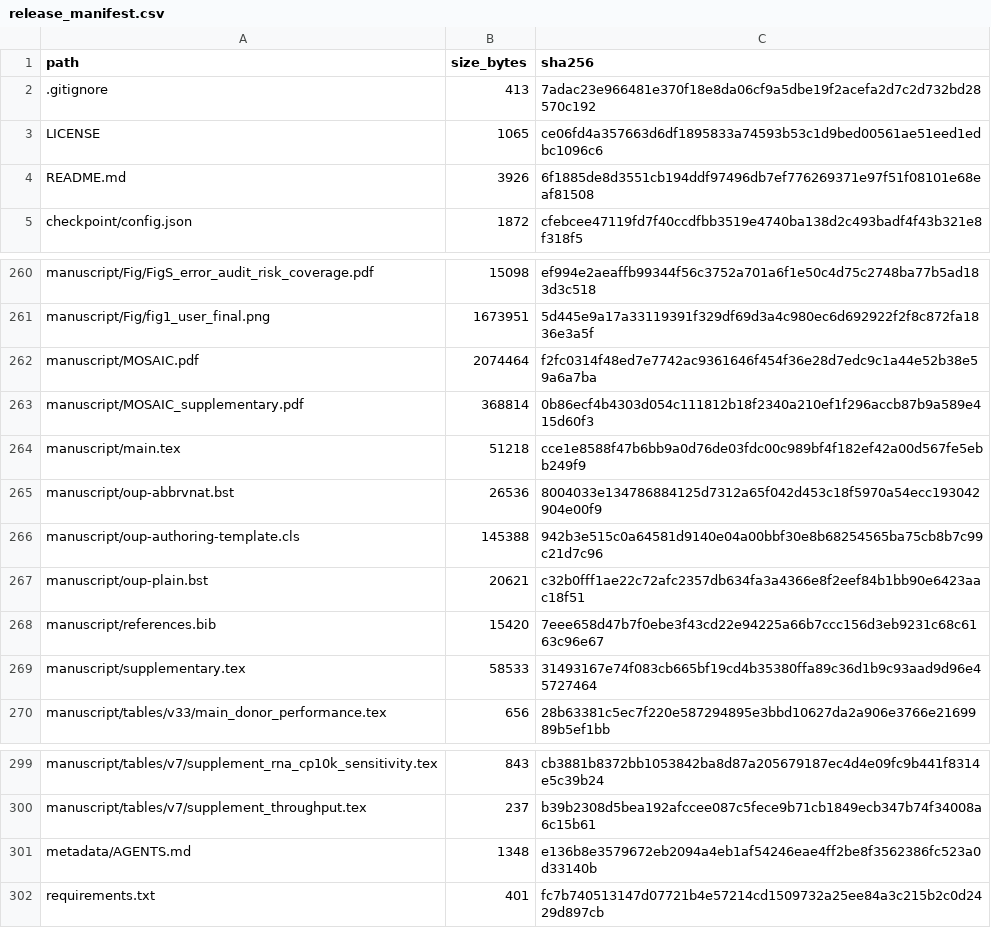
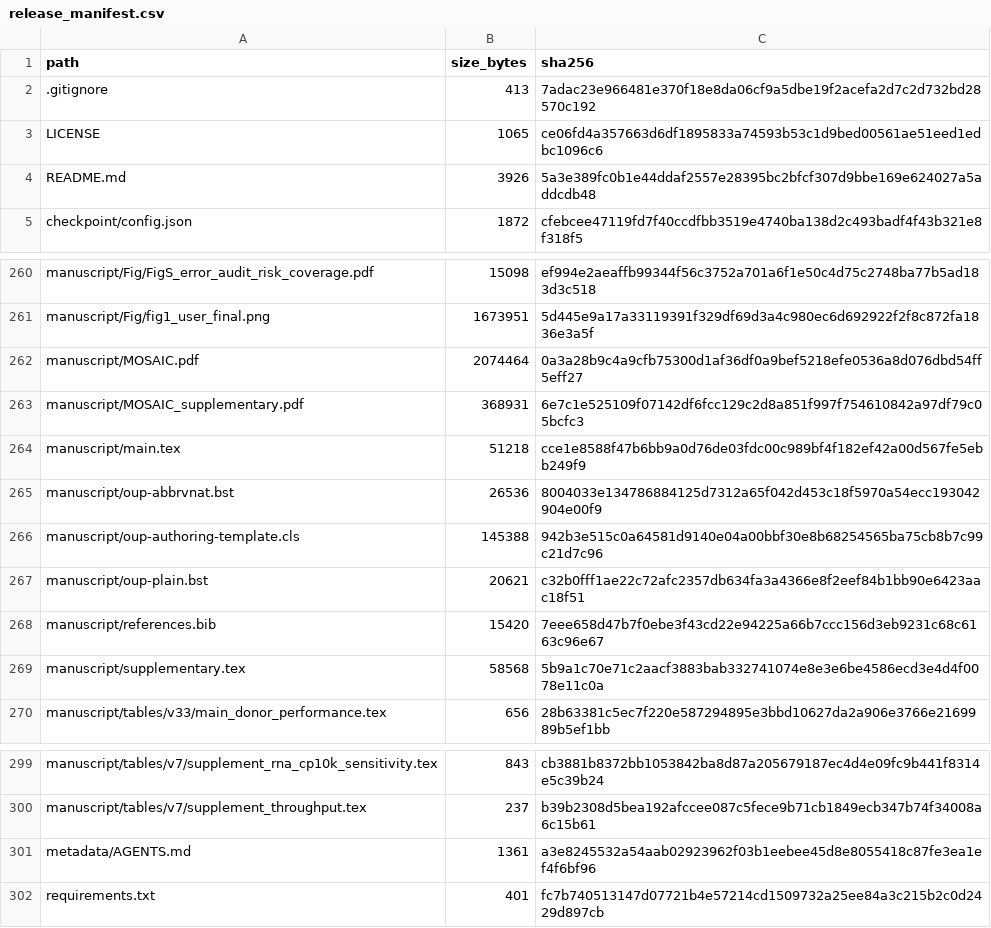
Before and after one commit to printfnice/MOSAIC, a CSV file: release_manifest.csv, drawn as a sheet; only a part is shown, gaps mark what is left out; the diff names each change by its address in the sheet, - before the commit and + after, or states it on an @@ line.

Commit message:
release: sync v7.0.1 manuscript package

```diff
--- a/release_manifest.csv
+++ b/release_manifest.csv
-C4 (sha256): 6f1885de8d3551cb194ddf97496db7ef776269371e97f51f08101e68eaf81508
+C4 (sha256): 5a3e389fc0b1e44ddaf2557e28395bc2bfcf307d9bbe169e624027a5addcdb48
-C262 (sha256): f2fc0314f48ed7e7742ac9361646f454f36e28d7edc9c1a44e52b38e59a6a7ba
+C262 (sha256): 0a3a28b9c4a9cfb75300d1af36df0a9bef5218efe0536a8d076dbd54ff5eff27
-B263 (size_bytes): 368814
+B263 (size_bytes): 368931
-C263 (sha256): 0b86ecf4b4303d054c111812b18f2340a210ef1f296accb87b9a589e415d60f3
+C263 (sha256): 6e7c1e525109f07142df6fcc129c2d8a851f997f754610842a97df79c05bcfc3
-B269 (size_bytes): 58533
+B269 (size_bytes): 58568
-C269 (sha256): 31493167e74f083cb665bf19cd4b35380ffa89c36d1b9c93aad9d96e45727464
+C269 (sha256): 5b9a1c70e71c2aacf3883bab332741074e8e3e6be4586ecd3e4d4f0078e11c0a
-B301 (size_bytes): 1348
+B301 (size_bytes): 1361
-C301 (sha256): e136b8e3579672eb2094a4eb1af54246eae4ff2be8f3562386fc523a0d33140b
+C301 (sha256): a3e8245532a54aab02923962f03b1eebee45d8e8055418c87fe3ea1ef4f6bf96
```
Also changed, not shown: 6 other files.
